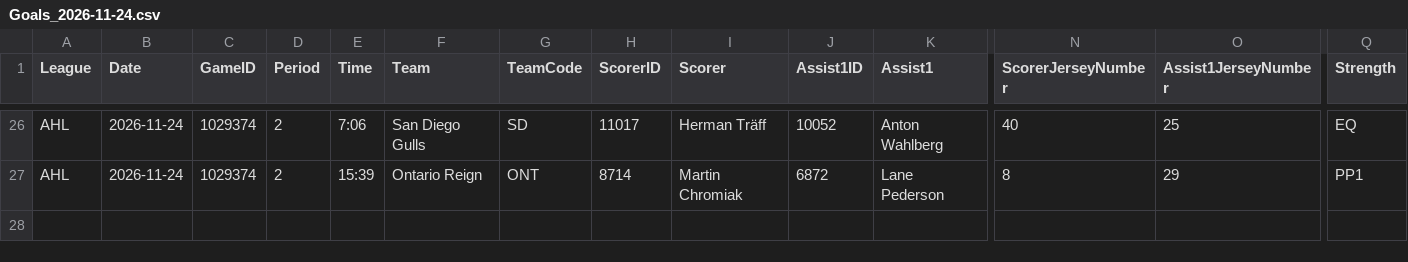
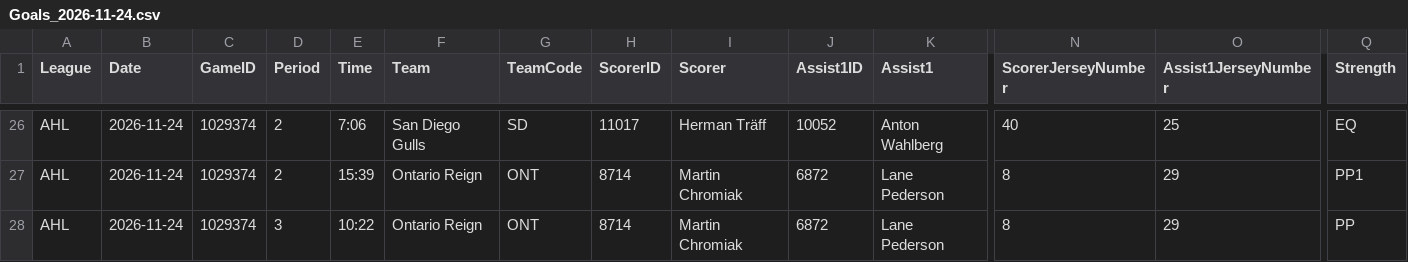
Before and after one commit to skaterbosse/hockey, a CSV file: statsByDate/data/playerstats/Goals_2026-11-24.csv, drawn as a sheet; only a part is shown, gaps mark what is left out; rows hold the shown columns only; the diff names each change by its address in the sheet, - before the commit and + after, or states it on an @@ line.

```diff
--- a/statsByDate/data/playerstats/Goals_2026-11-24.csv
+++ b/statsByDate/data/playerstats/Goals_2026-11-24.csv
+row 28: AHL | 2026-11-24 | 1029374 | 3 | 10:22 | Ontario Reign | ONT | 8714 | Martin Chromiak | 6872 | Lane Pederson | 8 | 29 | PP
```
Also changed, not shown: statsByDate/data/games/Games_2026-11-24.csv, statsByDate/data/playerstats/PlayerStats_2026-11-24.csv, 6 other files.
